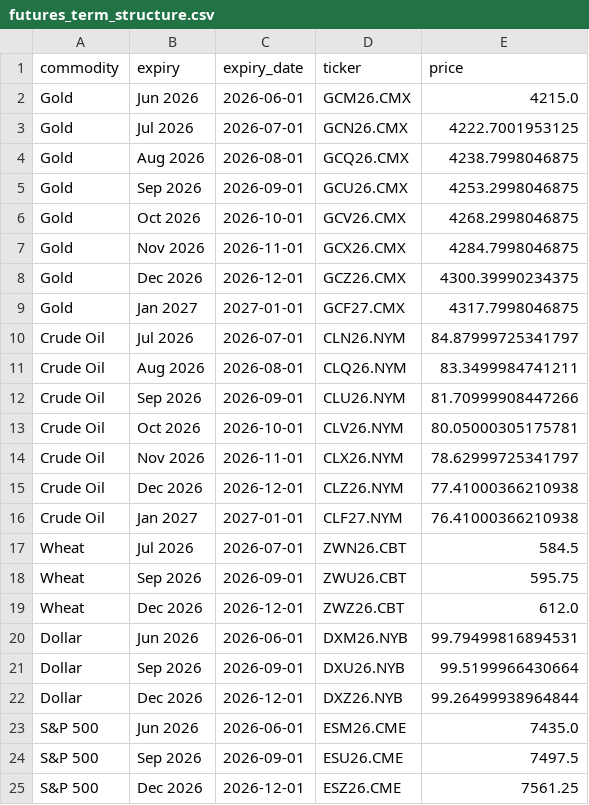
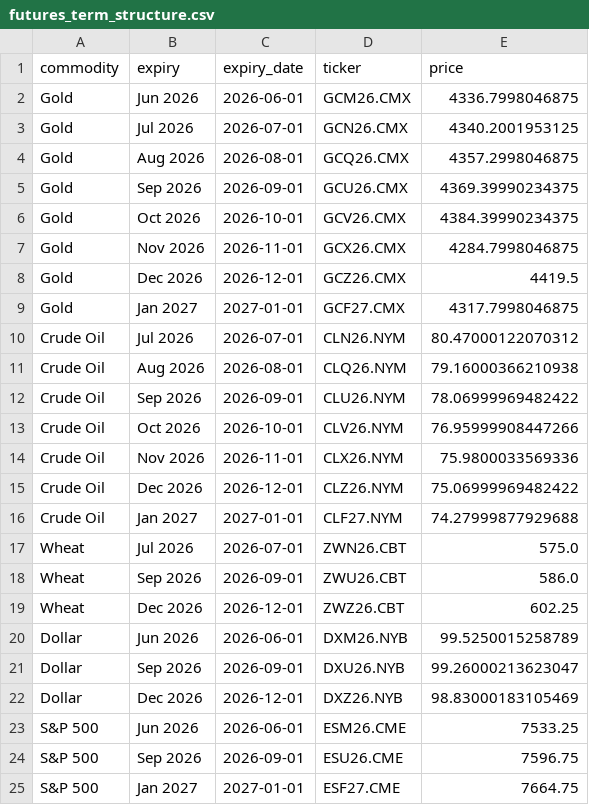
Before and after one commit to FredericBANDEIRA/Cross-Asset-Market-Regime-Monitor, a CSV file: data/futures_term_structure.csv, drawn as a sheet.

```diff
--- a/data/futures_term_structure.csv
+++ b/data/futures_term_structure.csv
@@ -1,25 +1,25 @@
 commodity,expiry,expiry_date,ticker,price
-Gold,Jun 2026,2026-06-01,GCM26.CMX,4215.0
-Gold,Jul 2026,2026-07-01,GCN26.CMX,4222.7001953125
-Gold,Aug 2026,2026-08-01,GCQ26.CMX,4238.7998046875
-Gold,Sep 2026,2026-09-01,GCU26.CMX,4253.2998046875
-Gold,Oct 2026,2026-10-01,GCV26.CMX,4268.2998046875
+Gold,Jun 2026,2026-06-01,GCM26.CMX,4336.7998046875
+Gold,Jul 2026,2026-07-01,GCN26.CMX,4340.2001953125
+Gold,Aug 2026,2026-08-01,GCQ26.CMX,4357.2998046875
+Gold,Sep 2026,2026-09-01,GCU26.CMX,4369.39990234375
+Gold,Oct 2026,2026-10-01,GCV26.CMX,4384.39990234375
 Gold,Nov 2026,2026-11-01,GCX26.CMX,4284.7998046875
-Gold,Dec 2026,2026-12-01,GCZ26.CMX,4300.39990234375
+Gold,Dec 2026,2026-12-01,GCZ26.CMX,4419.5
 Gold,Jan 2027,2027-01-01,GCF27.CMX,4317.7998046875
-Crude Oil,Jul 2026,2026-07-01,CLN26.NYM,84.87999725341797
-Crude Oil,Aug 2026,2026-08-01,CLQ26.NYM,83.3499984741211
-Crude Oil,Sep 2026,2026-09-01,CLU26.NYM,81.70999908447266
-Crude Oil,Oct 2026,2026-10-01,CLV26.NYM,80.05000305175781
-Crude Oil,Nov 2026,2026-11-01,CLX26.NYM,78.62999725341797
-Crude Oil,Dec 2026,2026-12-01,CLZ26.NYM,77.41000366210938
-Crude Oil,Jan 2027,2027-01-01,CLF27.NYM,76.41000366210938
-Wheat,Jul 2026,2026-07-01,ZWN26.CBT,584.5
-Wheat,Sep 2026,2026-09-01,ZWU26.CBT,595.75
-Wheat,Dec 2026,2026-12-01,ZWZ26.CBT,612.0
-Dollar,Jun 2026,2026-06-01,DXM26.NYB,99.79499816894531
-Dollar,Sep 2026,2026-09-01,DXU26.NYB,99.5199966430664
-Dollar,Dec 2026,2026-12-01,DXZ26.NYB,99.26499938964844
-S&P 500,Jun 2026,2026-06-01,ESM26.CME,7435.0
-S&P 500,Sep 2026,2026-09-01,ESU26.CME,7497.5
-S&P 500,Dec 2026,2026-12-01,ESZ26.CME,7561.25
+Crude Oil,Jul 2026,2026-07-01,CLN26.NYM,80.47000122070312
+Crude Oil,Aug 2026,2026-08-01,CLQ26.NYM,79.16000366210938
+Crude Oil,Sep 2026,2026-09-01,CLU26.NYM,78.06999969482422
+Crude Oil,Oct 2026,2026-10-01,CLV26.NYM,76.95999908447266
+Crude Oil,Nov 2026,2026-11-01,CLX26.NYM,75.9800033569336
+Crude Oil,Dec 2026,2026-12-01,CLZ26.NYM,75.06999969482422
+Crude Oil,Jan 2027,2027-01-01,CLF27.NYM,74.27999877929688
+Wheat,Jul 2026,2026-07-01,ZWN26.CBT,575.0
+Wheat,Sep 2026,2026-09-01,ZWU26.CBT,586.0
+Wheat,Dec 2026,2026-12-01,ZWZ26.CBT,602.25
+Dollar,Jun 2026,2026-06-01,DXM26.NYB,99.5250015258789
+Dollar,Sep 2026,2026-09-01,DXU26.NYB,99.26000213623047
+Dollar,Dec 2026,2026-12-01,DXZ26.NYB,98.83000183105469
+S&P 500,Jun 2026,2026-06-01,ESM26.CME,7533.25
+S&P 500,Sep 2026,2026-09-01,ESU26.CME,7596.75
+S&P 500,Jan 2027,2027-01-01,ESF27.CME,7664.75
```
Also changed, not shown: 5 other files.
